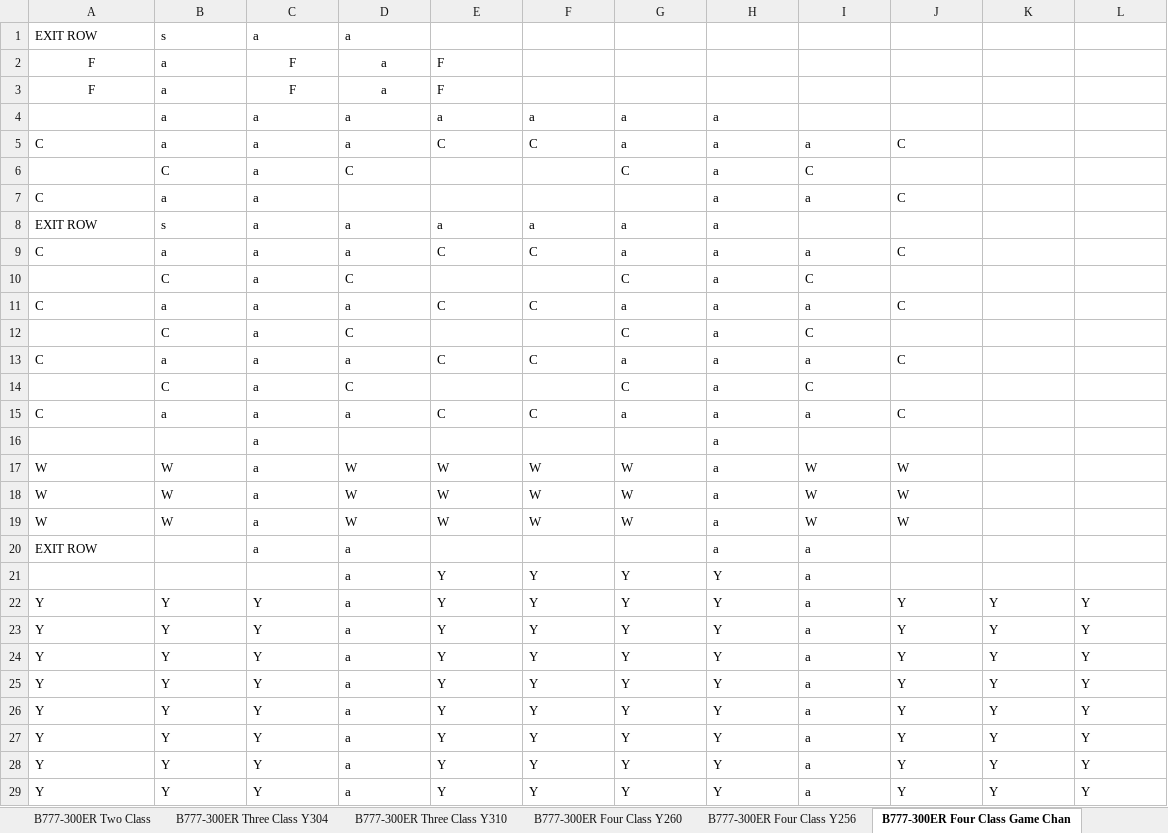
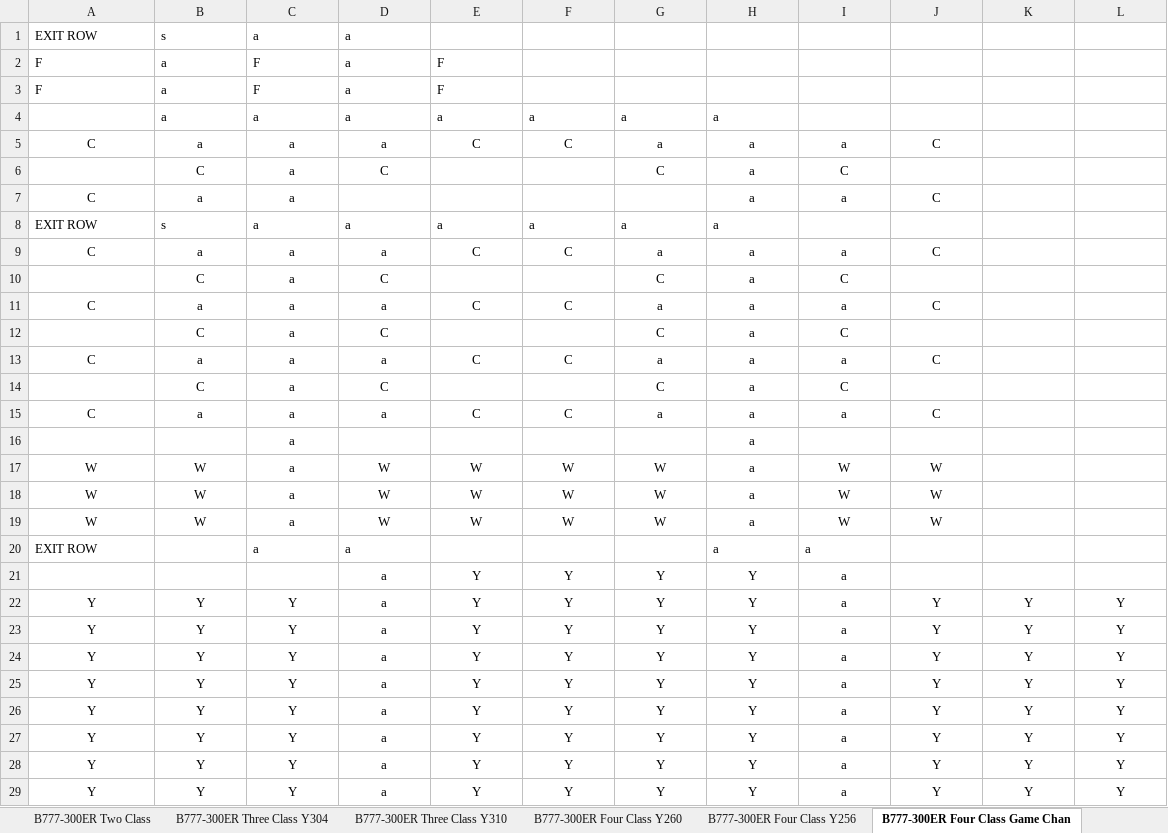
Before and after one commit to sweetws0305/DXB-Gate-Picker, an Excel workbook: seatmap.xlsx, sheet B777-300ER Four Class Game Chan, drawn as a sheet; only a part is shown; values as stored, in another font and other column widths than the file's, no borders; the diff covers the shown part only; the diff names each change by its address in the sheet, - before the commit and + after, or states it on an @@ line.

```diff
--- a/seatmap.xlsx (sheet B777-300ER Four Class Game Chan)
+++ b/seatmap.xlsx (sheet B777-300ER Four Class Game Chan)
-A2:A3 alignment: center
+A2:A3 alignment: left
-C2:D3 alignment: center
+C2:D3 alignment: left
-A5:J5 alignment: left
+A5:J5 alignment: center
-B6:D6 alignment: left
+B6:D6 alignment: center
-G6:I6 alignment: left
+G6:I6 alignment: center
-A7:C7 alignment: left
+A7:C7 alignment: center
-H7:J7 alignment: left
+H7:J7 alignment: center
-A9:J9 alignment: left
+A9:J9 alignment: center
-B10:D10 alignment: left
+B10:D10 alignment: center
-G10:I10 alignment: left
+G10:I10 alignment: center
-A11:J11 alignment: left
+A11:J11 alignment: center
-B12:D12 alignment: left
+B12:D12 alignment: center
-G12:I12 alignment: left
+G12:I12 alignment: center
-A13:J13 alignment: left
+A13:J13 alignment: center
-B14:D14 alignment: left
+B14:D14 alignment: center
-G14:I14 alignment: left
+G14:I14 alignment: center
-A15:J15 alignment: left
+A15:J15 alignment: center
-C16 alignment: left
+C16 alignment: center
-H16 alignment: left
+H16 alignment: center
-A17:J19 alignment: left
+A17:J19 alignment: center
-D21:I21 alignment: left
+D21:I21 alignment: center
-A22:L29 alignment: left
+A22:L29 alignment: center
```
Also changed, not shown: cell formats elsewhere in this sheet, sheet A380 Two Class, sheet A380 Four Class Y338, sheet A380 Four Class Y341, sheet A380 Four Class Y322, sheet A380 Three Class Mid RangeY427, sheet A380 Three Class Mid RangeY429, 10 more sheets.
